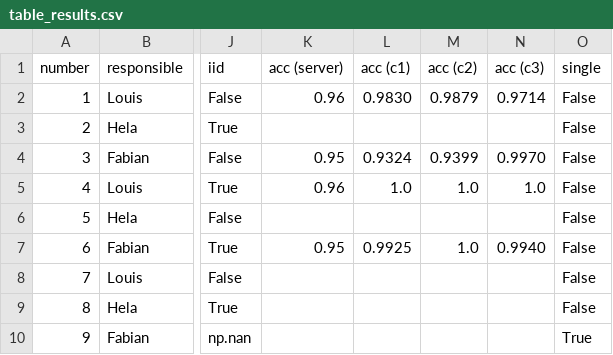
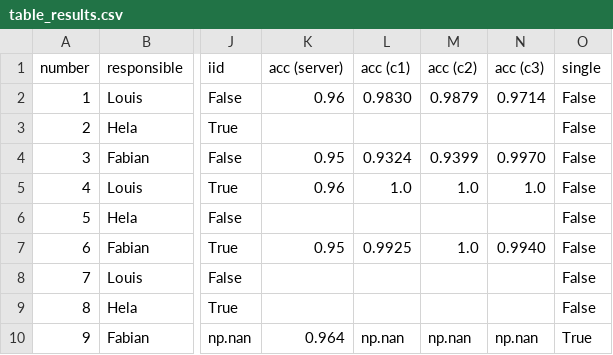
Before and after one commit to Shiqing-Liu/Privacy-Preserving-Federated-Learning, a CSV file: results/table_results.csv, drawn as a sheet; only a part is shown, gaps mark what is left out; the diff names each change by its address in the sheet, - before the commit and + after, or states it on an @@ line.

```diff
--- a/results/table_results.csv
+++ b/results/table_results.csv
-K10 (acc (server)): (empty)
+K10 (acc (server)): 0.964
-L10 (acc (c1)): (empty)
+L10 (acc (c1)): np.nan
-M10 (acc (c2)): (empty)
+M10 (acc (c2)): np.nan
-N10 (acc (c3)): (empty)
+N10 (acc (c3)): np.nan
```
Also changed, not shown: 3 other files.
